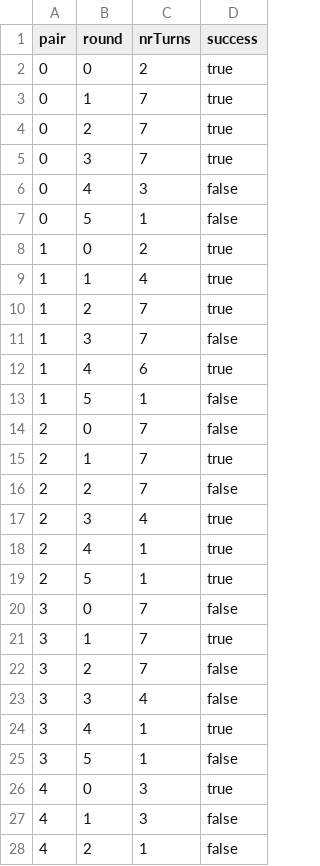
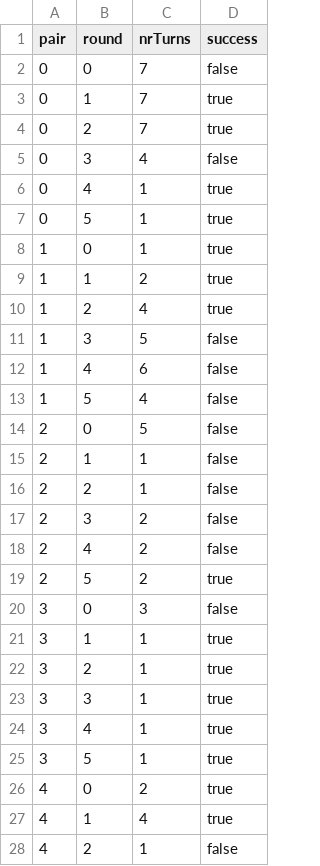
Before and after one commit to computationalcognitivescience/lanag-adaptive, a CSV file: output/results_rounds.csv, drawn as a sheet; only a part is shown; the diff covers the shown part only.

```diff
--- a/output/results_rounds.csv
+++ b/output/results_rounds.csv
@@ -1,28 +1,28 @@
 pair;round;nrTurns;success
-0;0;2;true
+0;0;7;false
 0;1;7;true
 0;2;7;true
-0;3;7;true
-0;4;3;false
-0;5;1;false
-1;0;2;true
-1;1;4;true
-1;2;7;true
-1;3;7;false
-1;4;6;true
-1;5;1;false
-2;0;7;false
-2;1;7;true
-2;2;7;false
-2;3;4;true
-2;4;1;true
-2;5;1;true
-3;0;7;false
-3;1;7;true
-3;2;7;false
-3;3;4;false
+0;3;4;false
+0;4;1;true
+0;5;1;true
+1;0;1;true
+1;1;2;true
+1;2;4;true
+1;3;5;false
+1;4;6;false
+1;5;4;false
+2;0;5;false
+2;1;1;false
+2;2;1;false
+2;3;2;false
+2;4;2;false
+2;5;2;true
+3;0;3;false
+3;1;1;true
+3;2;1;true
+3;3;1;true
 3;4;1;true
-3;5;1;false
-4;0;3;true
-4;1;3;false
+3;5;1;true
+4;0;2;true
+4;1;4;true
 4;2;1;false
```
Also changed, not shown: 1 added row, 1 removed row and 38 edited cells elsewhere in this file, output/results_turns.csv, 1 other file.
